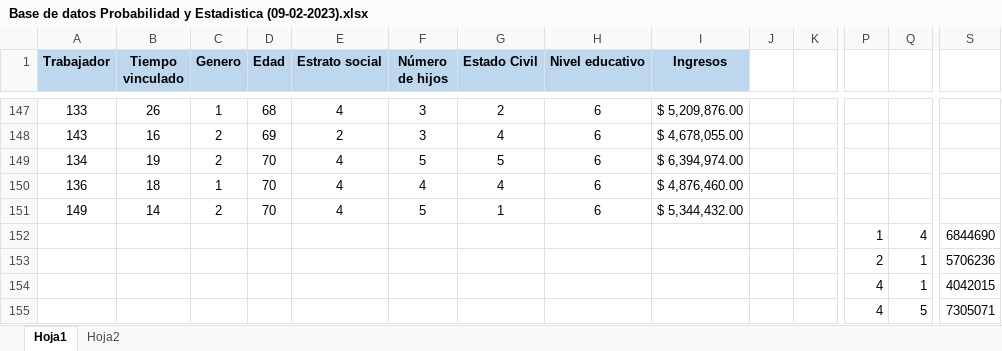
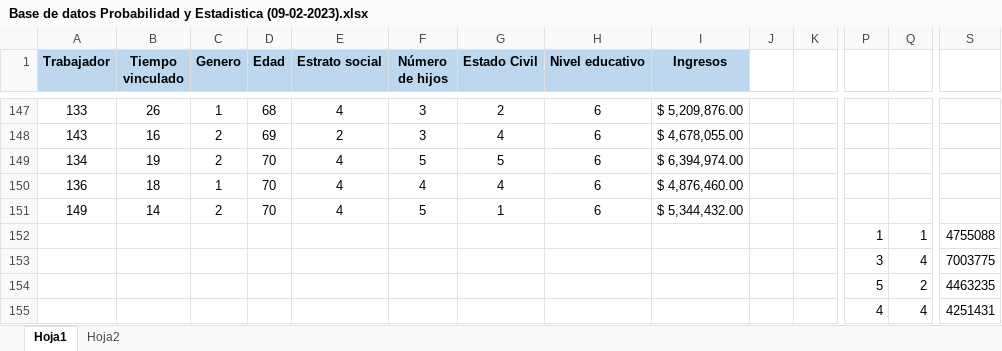
Before and after one commit to jhonjel/C-, an Excel workbook: Base de datos Probabilidad y Estadistica (09-02-2023).xlsx, sheet Hoja1, drawn as a sheet; only a part is shown, gaps mark what is left out; values as stored, in another font and other column widths than the file's, no borders; charts and pictures not drawn; removed rows and columns are numbered as before the commit, all else as after; rows hold the shown columns only; the diff names each change by its address in the sheet, - before the commit and + after, or states it on an @@ line.

Commit message:
Add files via upload

```diff
--- a/Base de datos Probabilidad y Estadistica (09-02-2023).xlsx (sheet Hoja1)
+++ b/Base de datos Probabilidad y Estadistica (09-02-2023).xlsx (sheet Hoja1)
-row 152:  |  |  |  |  |  |  |  |  |  |  | 1 | 4 | 6844690
-row 153:  |  |  |  |  |  |  |  |  |  |  | 2 | 1 | 5706236
-row 154:  |  |  |  |  |  |  |  |  |  |  | 4 | 1 | 4042015
-row 155:  |  |  |  |  |  |  |  |  |  |  | 4 | 5 | 7305071
+row 152:  |  |  |  |  |  |  |  |  |  |  | 1 | 1 | 4755088
+row 153:  |  |  |  |  |  |  |  |  |  |  | 3 | 4 | 7003775
+row 154:  |  |  |  |  |  |  |  |  |  |  | 5 | 2 | 4463235
+row 155:  |  |  |  |  |  |  |  |  |  |  | 4 | 4 | 4251431
```
Also changed, not shown: sheet Hoja2, charts or pictures.
